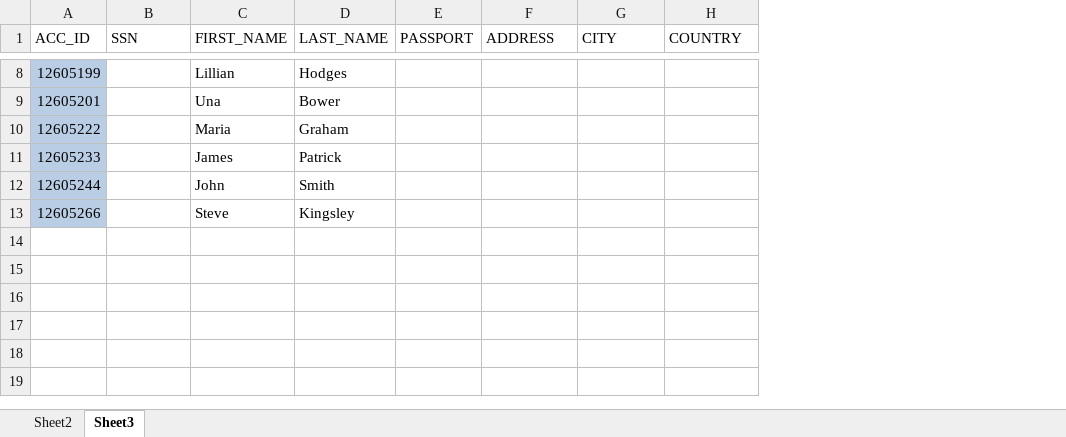
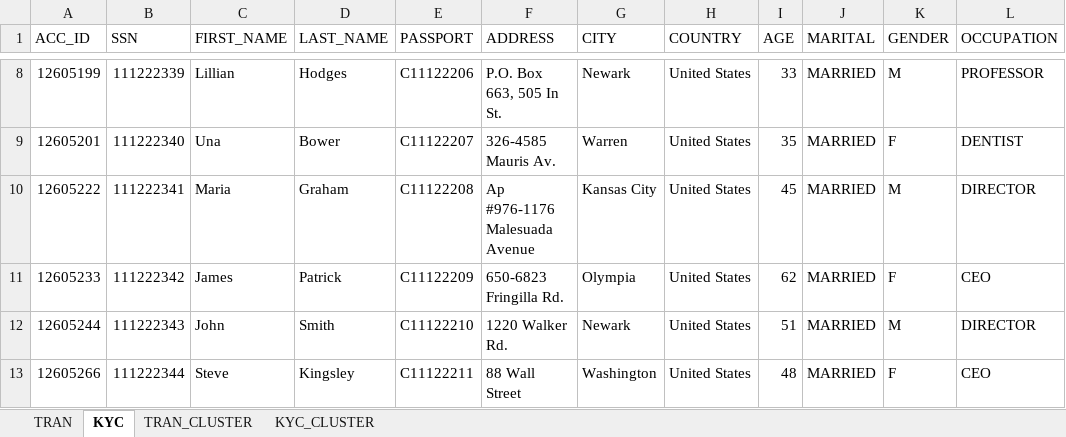
Before and after one commit to SamJake/AML_2, an Excel workbook: Data/inputs.xlsx, sheet KYC, drawn as a sheet; only a part is shown, gaps mark what is left out; values as stored, in another font and other column widths than the file's, no borders; table styles not drawn; the diff covers the shown part only; the diff names each change by its address in the sheet, - before the commit and + after, or states it on an @@ line.

```diff
--- a/Data/inputs.xlsx (sheet KYC)
+++ b/Data/inputs.xlsx (sheet KYC)
-sheet tab: Sheet2
+sheet tab: TRAN
-sheet tab: Sheet3
+sheet tab: KYC
+sheet tab: TRAN_CLUSTER
+sheet tab: KYC_CLUSTER
+column I (AGE), rows 8-13: 33 | 35 | 45 | 62 | 51 | 48
+column J (MARITAL), rows 8-13: all MARRIED
+column K (GENDER), rows 8-13: M | F | M | F | M | F
+column L (OCCUPATION), rows 8-13: PROFESSOR | DENTIST | DIRECTOR | CEO | DIRECTOR | CEO
-A8:A13 fill: #B9CDE5
+A8:A13 fill: none
-B8 (SSN): (empty)
+B8 (SSN): 111222339
-E8 (PASSPORT): (empty)
+E8 (PASSPORT): C11122206
-F8 (ADDRESS): (empty)
+F8 (ADDRESS): P.O. Box 663, 505 In St.
-G8 (CITY): (empty)
+G8 (CITY): Newark
-H8:H13 (COUNTRY): (empty)
+H8:H13 (COUNTRY): United States
-B9 (SSN): (empty)
+B9 (SSN): 111222340
-E9 (PASSPORT): (empty)
+E9 (PASSPORT): C11122207
-F9 (ADDRESS): (empty)
+F9 (ADDRESS): 326-4585 Mauris Av.
-G9 (CITY): (empty)
+G9 (CITY): Warren
-B10 (SSN): (empty)
+B10 (SSN): 111222341
-E10 (PASSPORT): (empty)
+E10 (PASSPORT): C11122208
-F10 (ADDRESS): (empty)
+F10 (ADDRESS): Ap #976-1176 Malesuada Avenue
-G10 (CITY): (empty)
+G10 (CITY): Kansas City
-B11 (SSN): (empty)
+B11 (SSN): 111222342
-E11 (PASSPORT): (empty)
+E11 (PASSPORT): C11122209
-F11 (ADDRESS): (empty)
+F11 (ADDRESS): 650-6823 Fringilla Rd.
-G11 (CITY): (empty)
+G11 (CITY): Olympia
-B12 (SSN): (empty)
+B12 (SSN): 111222343
-E12 (PASSPORT): (empty)
+E12 (PASSPORT): C11122210
-F12 (ADDRESS): (empty)
+F12 (ADDRESS): 1220 Walker Rd.
-G12 (CITY): (empty)
+G12 (CITY): Newark
-B13 (SSN): (empty)
+B13 (SSN): 111222344
-E13 (PASSPORT): (empty)
+E13 (PASSPORT): C11122211
-F13 (ADDRESS): (empty)
+F13 (ADDRESS): 88 Wall Street
-G13 (CITY): (empty)
+G13 (CITY): Washington
```
Also changed, not shown: 30 edited cells and cell formats elsewhere in this sheet, sheet TRAN, 3 other files.
